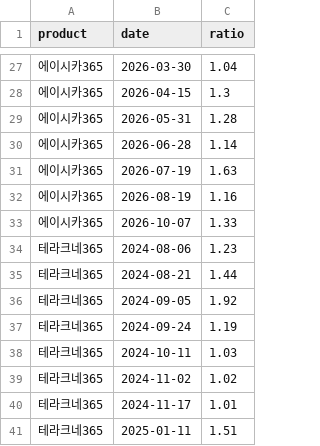
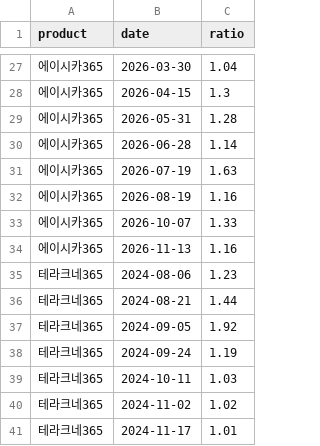
Before and after one commit to hyeonemo/BA-Team-Project, a CSV file: data/alert_log.csv, drawn as a sheet; only a part is shown, gaps mark what is left out; the shorter side is filled out with more unchanged rows; the diff names each change by its address in the sheet, - before the commit and + after, or states it on an @@ line.

```diff
--- a/data/alert_log.csv
+++ b/data/alert_log.csv
+row 34: 에이시카365 | 2026-11-13 | 1.16
```
Also changed, not shown: data/search_daily.csv, 5 other files.
